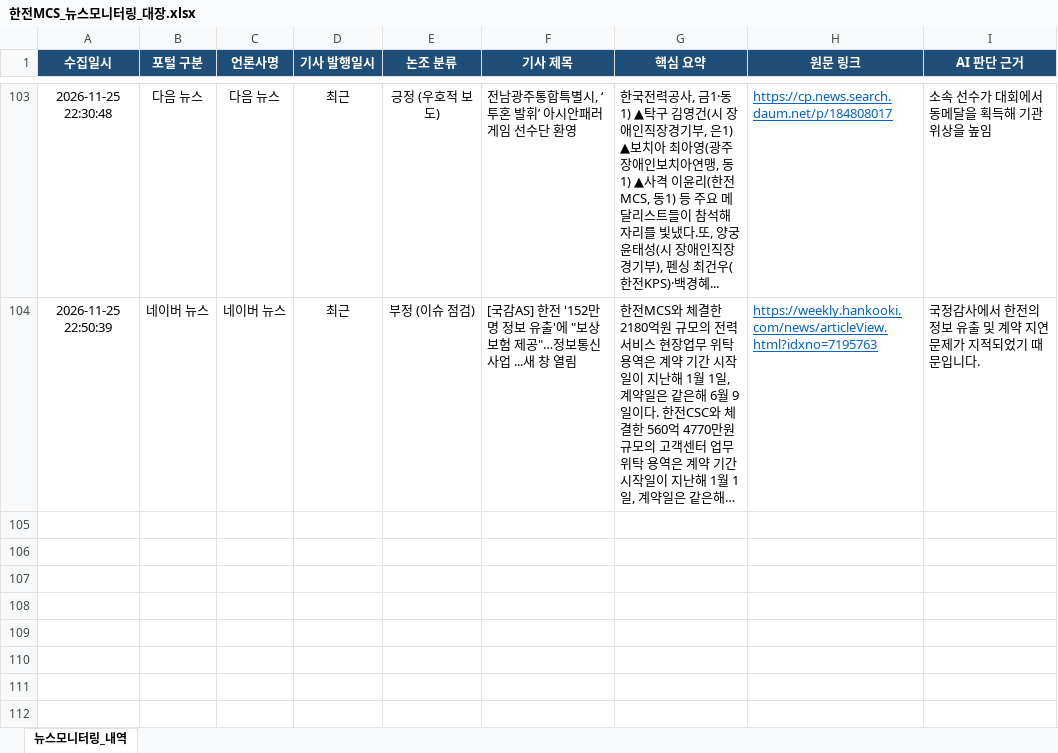
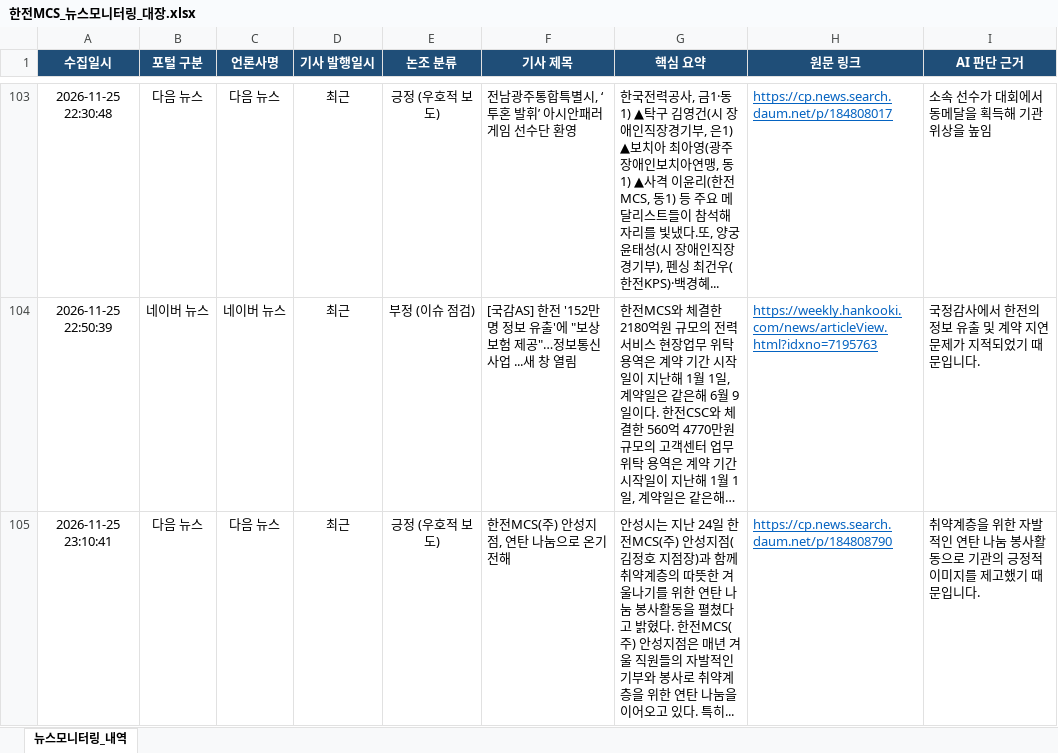
Before and after one commit to kepcomcs-jeon/kepco-mcs-news, an Excel workbook: 한전MCS_뉴스모니터링_대장.xlsx, sheet 뉴스모니터링_내역, drawn as a sheet; only a part is shown, gaps mark what is left out; long unchanged cells end in …; values as stored, in another font and other column widths than the file's, no borders; the diff names each change by its address in the sheet, - before the commit and + after, or states it on an @@ line.

```diff
--- a/한전MCS_뉴스모니터링_대장.xlsx (sheet 뉴스모니터링_내역)
+++ b/한전MCS_뉴스모니터링_대장.xlsx (sheet 뉴스모니터링_내역)
+row 105: 2026-11-25 23:10:41 | 다음 뉴스 | 다음 뉴스 | 최근 | 긍정 (우호적 보도) | 한전MCS(주) 안성지점, 연탄 나눔으로 온기 전해 | 안성시는 지난 24일 한전MCS(주) 안성지점(김정호 지점장)과 함께 취약계층의 따뜻한 겨울나기를 위한 연탄 나눔 봉사활동을 펼쳤다고 밝혔다. 한전MCS(주) 안성지점은 매년 겨울 직원들의 자발적인 기부와 봉사로 취약계층을 위한 연탄 나눔을 이어오고 있다. 특히... | https://cp.news.search.daum.net/p/184808790 | 취약계층을 위한 자발적인 연탄 나눔 봉사활동으로 기관의 긍정적 이미지를 제고했기 때문입니다.
```
Also changed, not shown: 1 other file.
